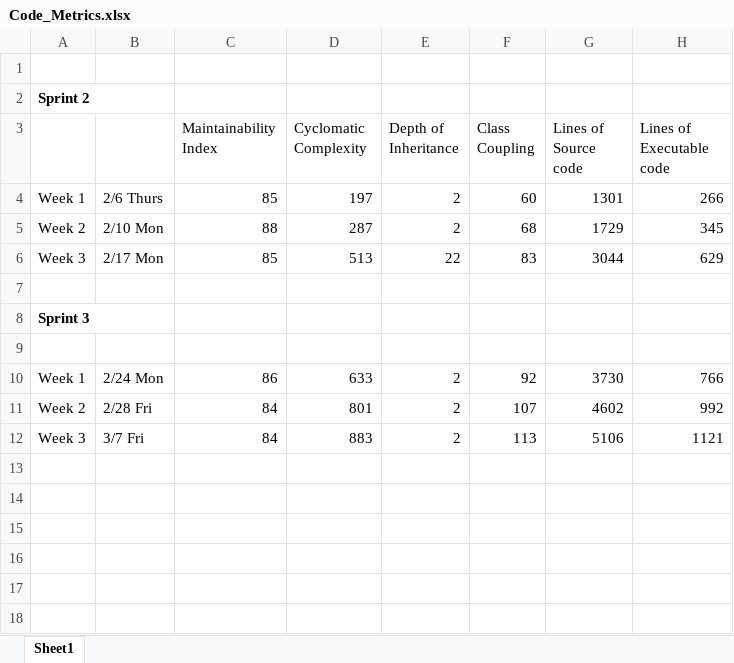
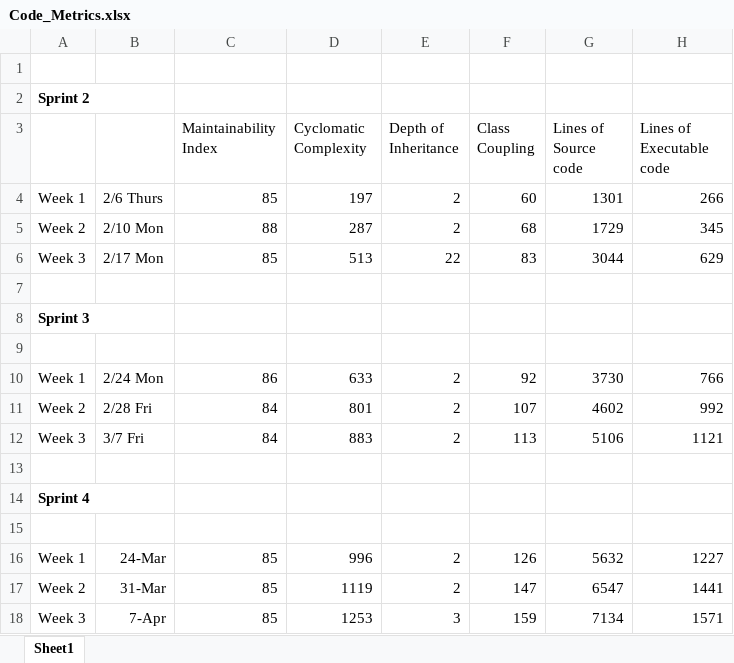
Before and after one commit to anushkadewoolkar1/Zelda, an Excel workbook: Sprint2/Code_Metrics.xlsx, sheet Sheet1, drawn as a sheet; values as stored, in another font and other column widths than the file's, no borders; charts and pictures not drawn; the diff names each change by its address in the sheet, - before the commit and + after, or states it on an @@ line.

Commit message:
Add files via upload
Updated Code_Metrics

```diff
--- a/Sprint2/Code_Metrics.xlsx (sheet Sheet1)
+++ b/Sprint2/Code_Metrics.xlsx (sheet Sheet1)
+row 13: (empty)
+row 14: Sprint 4
+row 15: (empty)
+row 16: Week 1 | 24-Mar | 85 | 996 | 2 | 126 | 5632 | 1227
+row 17: Week 2 | 31-Mar | 85 | 1119 | 2 | 147 | 6547 | 1441
+row 18: Week 3 | 7-Apr | 85 | 1253 | 3 | 159 | 7134 | 1571
```
Also changed, not shown: charts or pictures.
